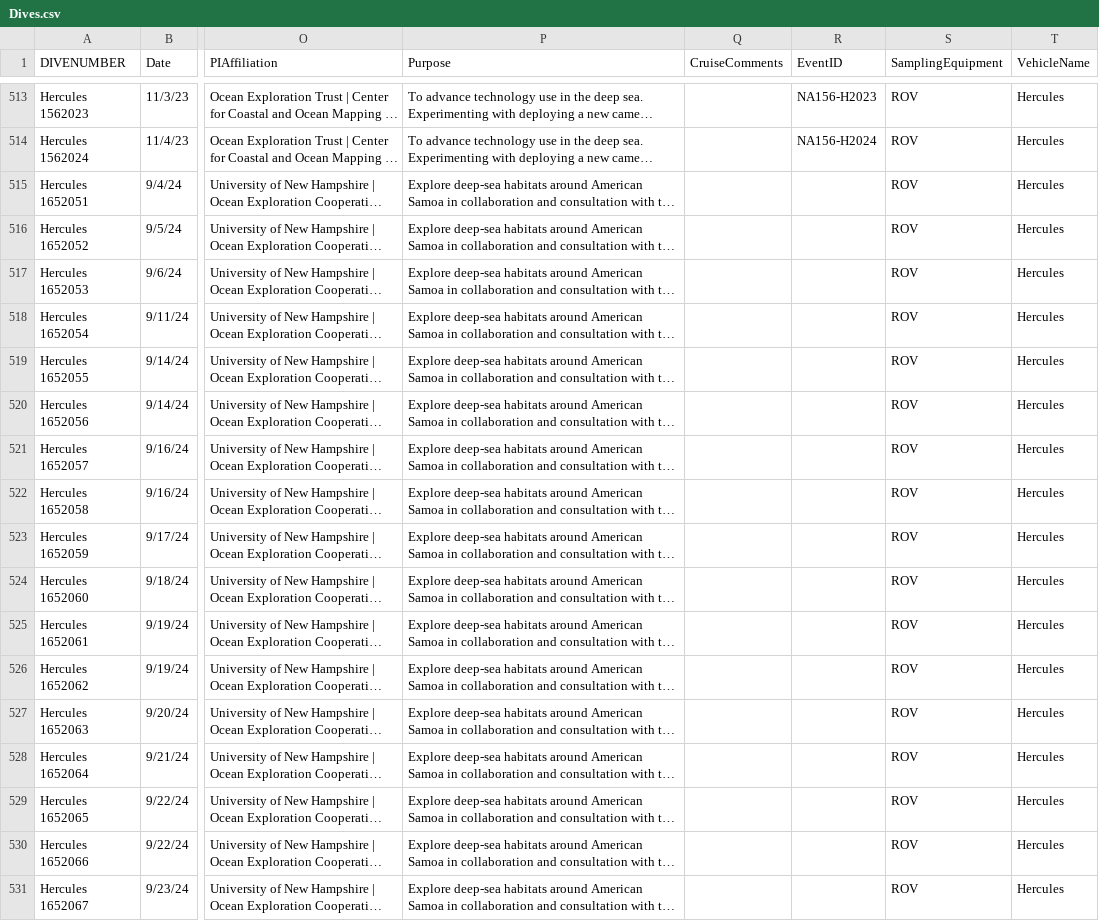
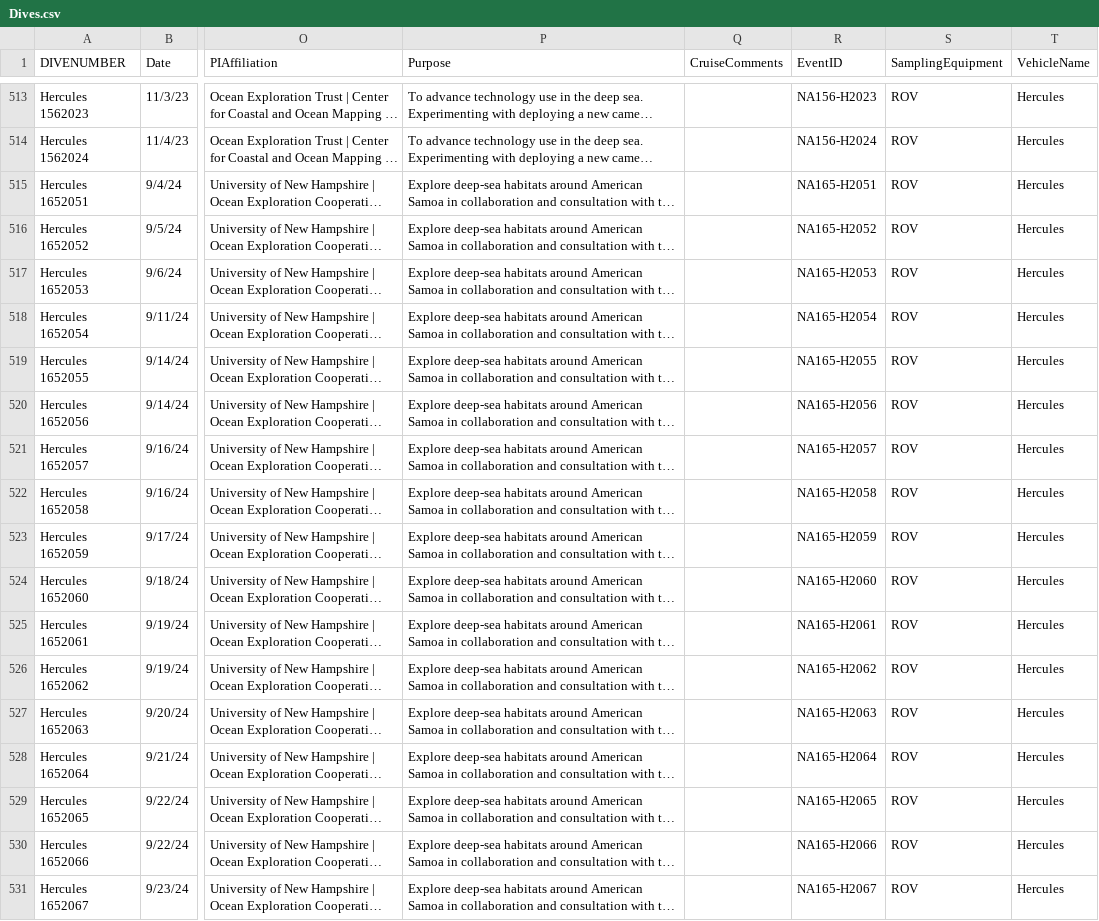
Before and after one commit to DARC-UHM/format-dscrtp, a CSV file: reference/Dives.csv, drawn as a sheet; only a part is shown, gaps mark what is left out; long unchanged cells end in …; the diff names each change by its address in the sheet, - before the commit and + after, or states it on an @@ line.

Commit message:
Update Dives.csv

```diff
--- a/reference/Dives.csv
+++ b/reference/Dives.csv
-R515 (EventID): (empty)
+R515 (EventID): NA165-H2051
-R516 (EventID): (empty)
+R516 (EventID): NA165-H2052
-R517 (EventID): (empty)
+R517 (EventID): NA165-H2053
-R518 (EventID): (empty)
+R518 (EventID): NA165-H2054
-R519 (EventID): (empty)
+R519 (EventID): NA165-H2055
-R520 (EventID): (empty)
+R520 (EventID): NA165-H2056
-R521 (EventID): (empty)
+R521 (EventID): NA165-H2057
-R522 (EventID): (empty)
+R522 (EventID): NA165-H2058
-R523 (EventID): (empty)
+R523 (EventID): NA165-H2059
-R524 (EventID): (empty)
+R524 (EventID): NA165-H2060
-R525 (EventID): (empty)
+R525 (EventID): NA165-H2061
-R526 (EventID): (empty)
+R526 (EventID): NA165-H2062
-R527 (EventID): (empty)
+R527 (EventID): NA165-H2063
-R528 (EventID): (empty)
+R528 (EventID): NA165-H2064
-R529 (EventID): (empty)
+R529 (EventID): NA165-H2065
-R530 (EventID): (empty)
+R530 (EventID): NA165-H2066
-R531 (EventID): (empty)
+R531 (EventID): NA165-H2067
```
